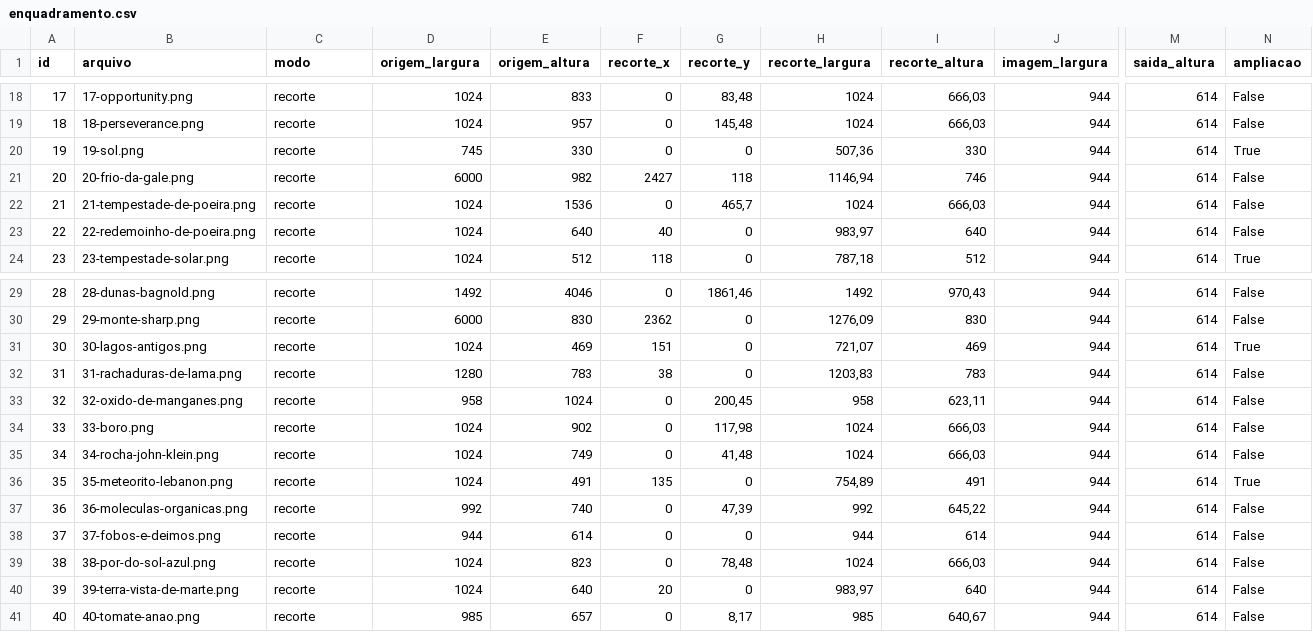
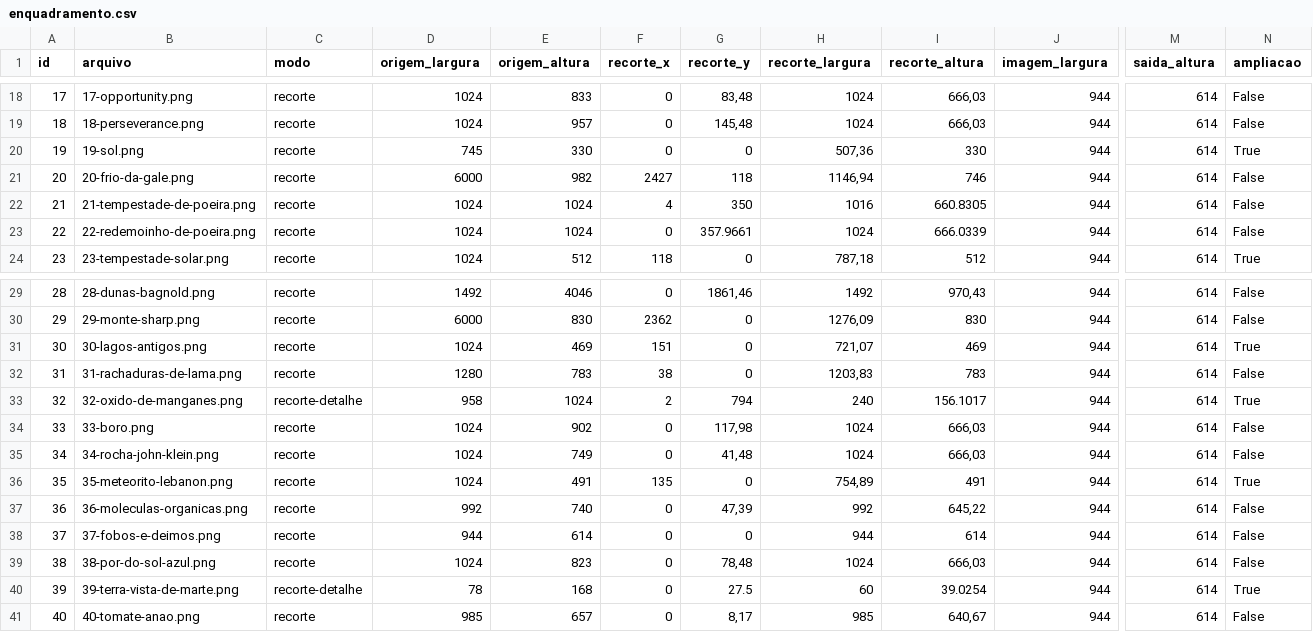
Before and after one commit to Out-Of-Space-Exception/mike-on-mars, a CSV file: conteudo/02-cartas/enquadramento.csv, drawn as a sheet; only a part is shown, gaps mark what is left out; the diff names each change by its address in the sheet, - before the commit and + after, or states it on an @@ line.

```diff
--- a/conteudo/02-cartas/enquadramento.csv
+++ b/conteudo/02-cartas/enquadramento.csv
-E22 (origem_altura): 1536
+E22 (origem_altura): 1024
-F22 (recorte_x): 0
+F22 (recorte_x): 4
-G22 (recorte_y): 465,7
+G22 (recorte_y): 350
-H22 (recorte_largura): 1024
+H22 (recorte_largura): 1016
-I22 (recorte_altura): 666,03
+I22 (recorte_altura): 660.8305
-E23 (origem_altura): 640
+E23 (origem_altura): 1024
-F23 (recorte_x): 40
+F23 (recorte_x): 0
-G23 (recorte_y): 0
+G23 (recorte_y): 357.9661
-H23 (recorte_largura): 983,97
+H23 (recorte_largura): 1024
-I23 (recorte_altura): 640
+I23 (recorte_altura): 666.0339
-C33 (modo): recorte
+C33 (modo): recorte-detalhe
-F33 (recorte_x): 0
+F33 (recorte_x): 2
-G33 (recorte_y): 200,45
+G33 (recorte_y): 794
-H33 (recorte_largura): 958
+H33 (recorte_largura): 240
-I33 (recorte_altura): 623,11
+I33 (recorte_altura): 156.1017
-N33 (ampliacao): False
+N33 (ampliacao): True
-C40 (modo): recorte
+C40 (modo): recorte-detalhe
-D40 (origem_largura): 1024
+D40 (origem_largura): 78
-E40 (origem_altura): 640
+E40 (origem_altura): 168
-F40 (recorte_x): 20
+F40 (recorte_x): 0
-G40 (recorte_y): 0
+G40 (recorte_y): 27.5
-H40 (recorte_largura): 983,97
+H40 (recorte_largura): 60
-I40 (recorte_altura): 640
+I40 (recorte_altura): 39.0254
-N40 (ampliacao): False
+N40 (ampliacao): True
```
Also changed, not shown: conteudo/02-cartas/cartas.csv, conteudo/02-cartas/fotos.csv, 21 other files.
